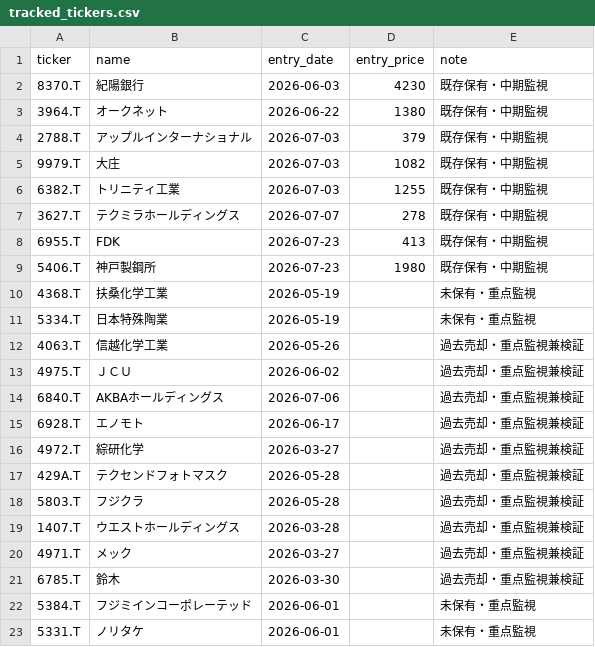
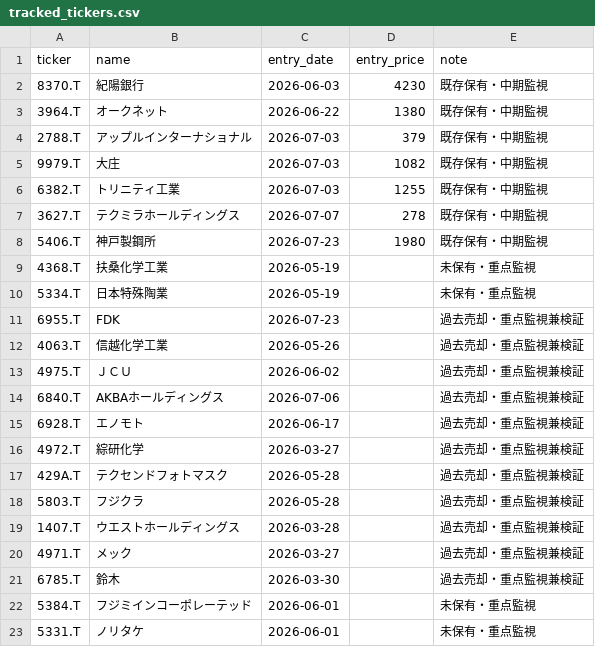
Before and after one commit to naoyann3/long-term-screener, a CSV file: tracked_tickers.csv, drawn as a sheet.

Commit message:
Update tracked_tickers.csv

```diff
--- a/tracked_tickers.csv
+++ b/tracked_tickers.csv
@@ -7,3 +7,2 @@ ticker,name,entry_date,entry_price,note
 3627.T,テクミラホールディングス,2026-07-07,278,既存保有・中期監視
-6955.T,FDK,2026-07-23,413,既存保有・中期監視
 5406.T,神戸製鋼所,2026-07-23,1980,既存保有・中期監視
@@ -11,2 +10,3 @@ ticker,name,entry_date,entry_price,note
 5334.T,日本特殊陶業,2026-05-19,,未保有・重点監視
+6955.T,FDK,2026-07-23,,過去売却・重点監視兼検証
 4063.T,信越化学工業,2026-05-26,,過去売却・重点監視兼検証
```
